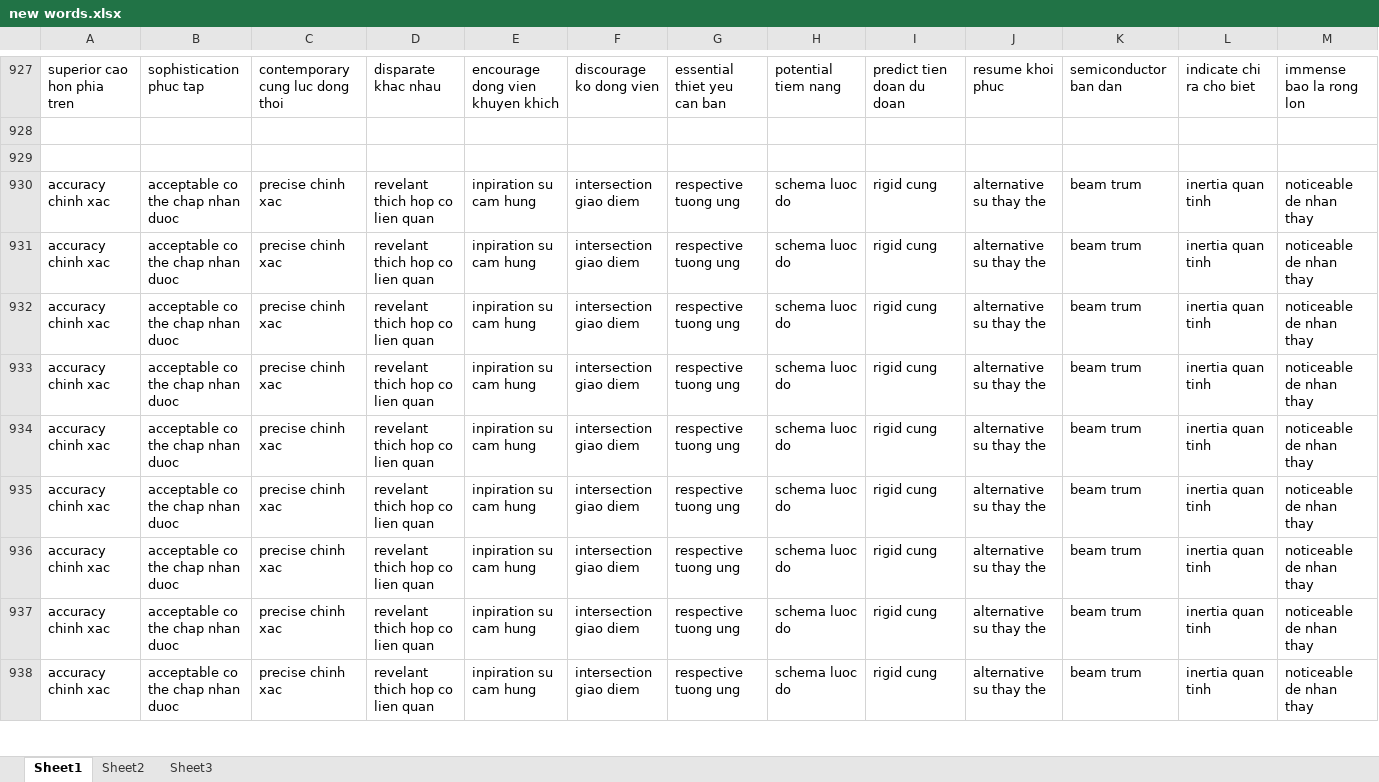
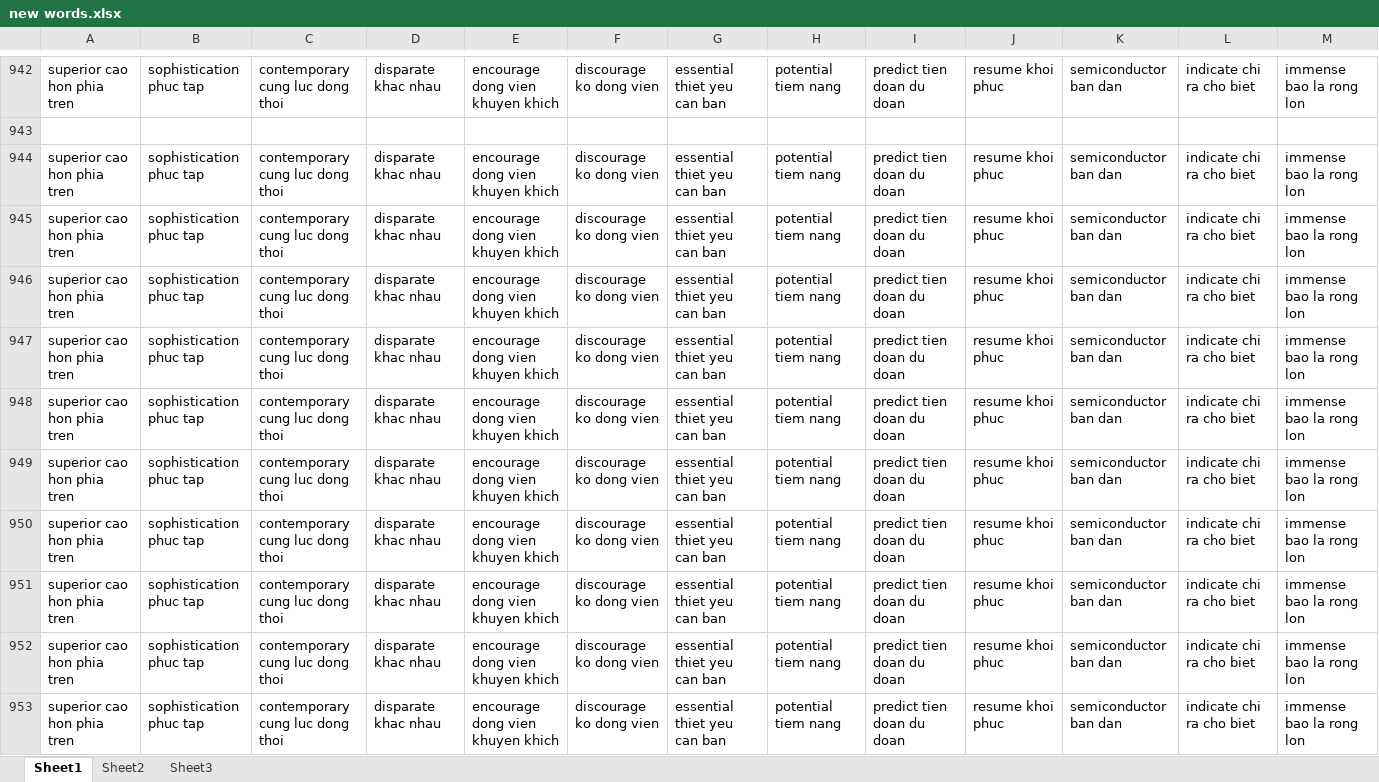
Before and after one commit to laquythi/laquythi.github.io, an Excel workbook: NOTE/new words.xlsx, sheet Sheet1, drawn as a sheet; only a part is shown, gaps mark what is left out; the shorter side is filled out with more unchanged rows; values as stored, in another font and other column widths than the file's, no borders; rows hold the shown columns only; the diff covers the shown part only; the diff names each change by its address in the sheet, - before the commit and + after, or states it on an @@ line.

```diff
--- a/NOTE/new words.xlsx (sheet Sheet1)
+++ b/NOTE/new words.xlsx (sheet Sheet1)
+row 944: superior cao hon phia tren | sophistication phuc tap | contemporary cung luc dong thoi | disparate khac nhau | encourage dong vien khuyen khich | discourage ko dong vien | essential thiet yeu can ban | potential tiem nang | predict tien doan du doan | resume khoi phuc | semiconductor ban dan | indicate chi ra cho biet | immense bao la rong lon
+row 945: superior cao hon phia tren | sophistication phuc tap | contemporary cung luc dong thoi | disparate khac nhau | encourage dong vien khuyen khich | discourage ko dong vien | essential thiet yeu can ban | potential tiem nang | predict tien doan du doan | resume khoi phuc | semiconductor ban dan | indicate chi ra cho biet | immense bao la rong lon
+row 946: superior cao hon phia tren | sophistication phuc tap | contemporary cung luc dong thoi | disparate khac nhau | encourage dong vien khuyen khich | discourage ko dong vien | essential thiet yeu can ban | potential tiem nang | predict tien doan du doan | resume khoi phuc | semiconductor ban dan | indicate chi ra cho biet | immense bao la rong lon
+row 947: superior cao hon phia tren | sophistication phuc tap | contemporary cung luc dong thoi | disparate khac nhau | encourage dong vien khuyen khich | discourage ko dong vien | essential thiet yeu can ban | potential tiem nang | predict tien doan du doan | resume khoi phuc | semiconductor ban dan | indicate chi ra cho biet | immense bao la rong lon
+row 948: superior cao hon phia tren | sophistication phuc tap | contemporary cung luc dong thoi | disparate khac nhau | encourage dong vien khuyen khich | discourage ko dong vien | essential thiet yeu can ban | potential tiem nang | predict tien doan du doan | resume khoi phuc | semiconductor ban dan | indicate chi ra cho biet | immense bao la rong lon
+row 949: superior cao hon phia tren | sophistication phuc tap | contemporary cung luc dong thoi | disparate khac nhau | encourage dong vien khuyen khich | discourage ko dong vien | essential thiet yeu can ban | potential tiem nang | predict tien doan du doan | resume khoi phuc | semiconductor ban dan | indicate chi ra cho biet | immense bao la rong lon
+row 950: superior cao hon phia tren | sophistication phuc tap | contemporary cung luc dong thoi | disparate khac nhau | encourage dong vien khuyen khich | discourage ko dong vien | essential thiet yeu can ban | potential tiem nang | predict tien doan du doan | resume khoi phuc | semiconductor ban dan | indicate chi ra cho biet | immense bao la rong lon
+row 951: superior cao hon phia tren | sophistication phuc tap | contemporary cung luc dong thoi | disparate khac nhau | encourage dong vien khuyen khich | discourage ko dong vien | essential thiet yeu can ban | potential tiem nang | predict tien doan du doan | resume khoi phuc | semiconductor ban dan | indicate chi ra cho biet | immense bao la rong lon
+row 952: superior cao hon phia tren | sophistication phuc tap | contemporary cung luc dong thoi | disparate khac nhau | encourage dong vien khuyen khich | discourage ko dong vien | essential thiet yeu can ban | potential tiem nang | predict tien doan du doan | resume khoi phuc | semiconductor ban dan | indicate chi ra cho biet | immense bao la rong lon
+row 953: superior cao hon phia tren | sophistication phuc tap | contemporary cung luc dong thoi | disparate khac nhau | encourage dong vien khuyen khich | discourage ko dong vien | essential thiet yeu can ban | potential tiem nang | predict tien doan du doan | resume khoi phuc | semiconductor ban dan | indicate chi ra cho biet | immense bao la rong lon
```
Also changed, not shown: 35 added rows elsewhere in this sheet, 17 other files.
